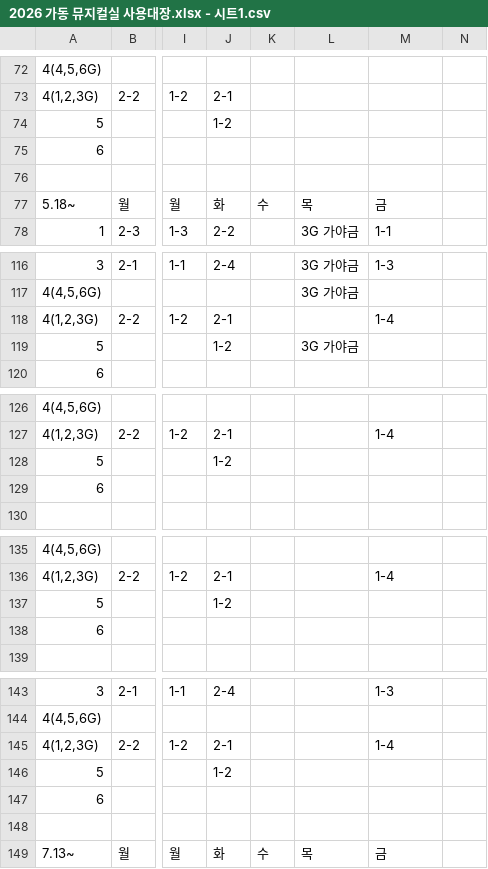
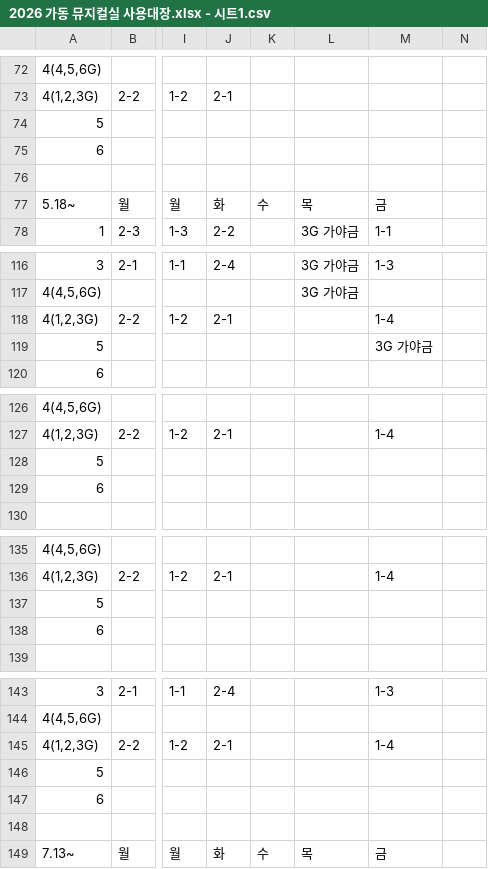
Before and after one commit to Ingyu87/gadongonline, a CSV file: 2026 가동 뮤지컬실 사용대장.xlsx - 시트1.csv, drawn as a sheet; only a part is shown, gaps mark what is left out; the diff covers the shown part only; the diff names each change by its address in the sheet, - before the commit and + after, or states it on an @@ line.

```diff
--- a/2026 가동 뮤지컬실 사용대장.xlsx - 시트1.csv
+++ b/2026 가동 뮤지컬실 사용대장.xlsx - 시트1.csv
-J74: 1-2
+J74: (empty)
-J119: 1-2
+J119: (empty)
-L119: 3G 가야금
+L119: (empty)
-M119: (empty)
+M119: 3G 가야금
-J128: 1-2
+J128: (empty)
-J137: 1-2
+J137: (empty)
-J146: 1-2
+J146: (empty)
```
Also changed, not shown: 36 edited cells elsewhere in this file, public/musical.xlsx.csv.
